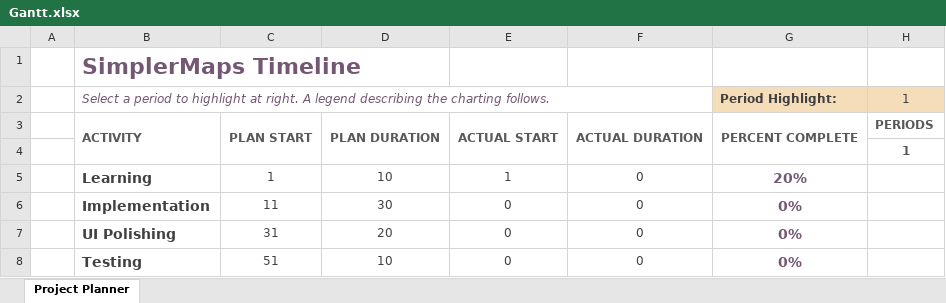
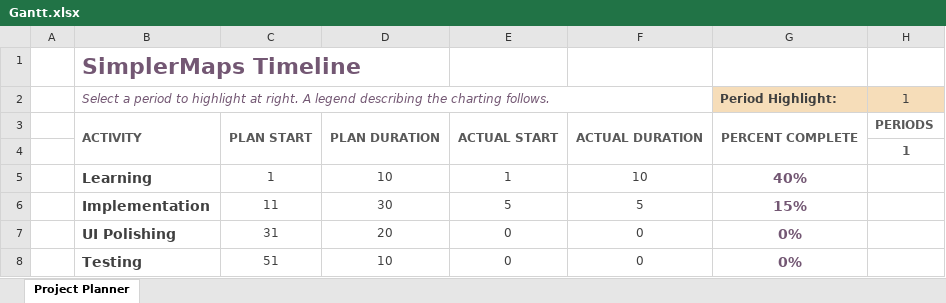
Before and after one commit to feirydraco/SimplerMaps, an Excel workbook: Gantt.xlsx, sheet Project Planner, drawn as a sheet; only a part is shown; values as stored, in another font and other column widths than the file's, no borders; conditional formats not drawn; the diff names each change by its address in the sheet, - before the commit and + after, or states it on an @@ line.

Commit message:
updated gantt

```diff
--- a/Gantt.xlsx (sheet Project Planner)
+++ b/Gantt.xlsx (sheet Project Planner)
-F5: 0
+F5: 10
-G5 (Period Highlight:): 20%
+G5 (Period Highlight:): 40%
-E6: 0
+E6: 5
-F6: 0
+F6: 5
-G6 (Period Highlight:): 0%
+G6 (Period Highlight:): 15%
```
